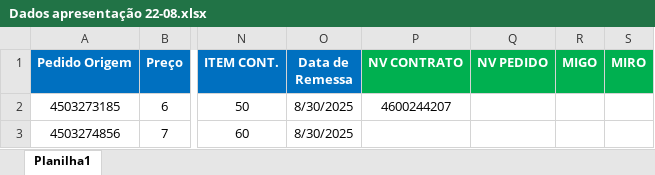
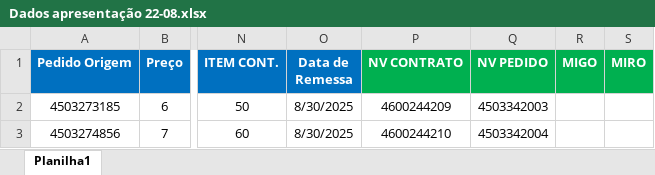
Before and after one commit to CaioRangel1/testeS4, an Excel workbook: Dados/Dados apresentação 22-08.xlsx, sheet Planilha1, drawn as a sheet; only a part is shown, gaps mark what is left out; values as stored, in another font and other column widths than the file's, no borders; the diff names each change by its address in the sheet, - before the commit and + after, or states it on an @@ line.

```diff
--- a/Dados/Dados apresentação 22-08.xlsx (sheet Planilha1)
+++ b/Dados/Dados apresentação 22-08.xlsx (sheet Planilha1)
-P2 (NV CONTRATO): 4600244207
+P2 (NV CONTRATO): 4600244209
-Q2 (NV PEDIDO): (empty)
+Q2 (NV PEDIDO): 4503342003
-P3 (NV CONTRATO): (empty)
+P3 (NV CONTRATO): 4600244210
-Q3 (NV PEDIDO): (empty)
+Q3 (NV PEDIDO): 4503342004
```
Also changed, not shown: 1 other file.
